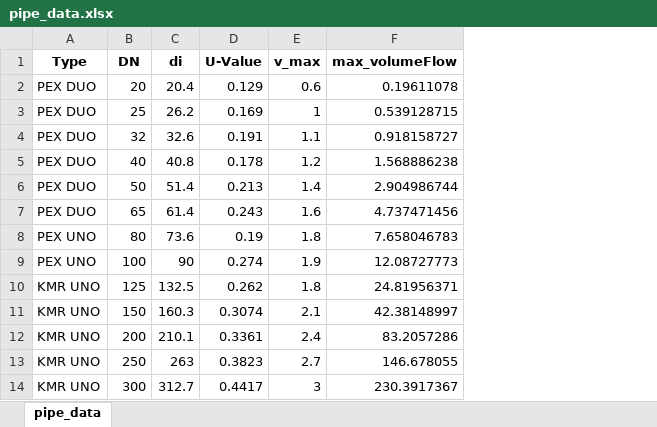
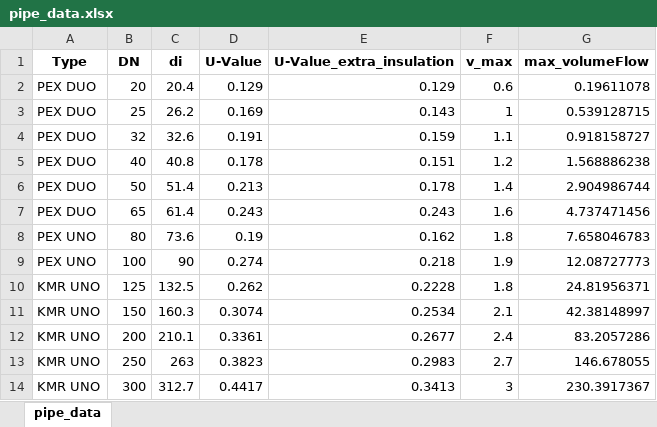
Before and after one commit to hydromac/F-Heat_dev, an Excel workbook: F-Heat_QGIS/data/pipe_data.xlsx, sheet pipe_data, drawn as a sheet; values as stored, in another font and other column widths than the file's, no borders; the diff names each change by its address in the sheet, - before the commit and + after, or states it on an @@ line.

Commit message:
added costs an extra insulation

```diff
--- a/F-Heat_QGIS/data/pipe_data.xlsx (sheet pipe_data)
+++ b/F-Heat_QGIS/data/pipe_data.xlsx (sheet pipe_data)
+column E (U-Value_extra_insulation), rows 2-14: 0.129 | 0.143 | 0.159 | 0.151 | 0.178 | 0.243 | 0.162 | 0.218 | 0.2228 | 0.2534 | 0.2677 | 0.2983 | 0.3413
```
Also changed, not shown: 3 other files.
